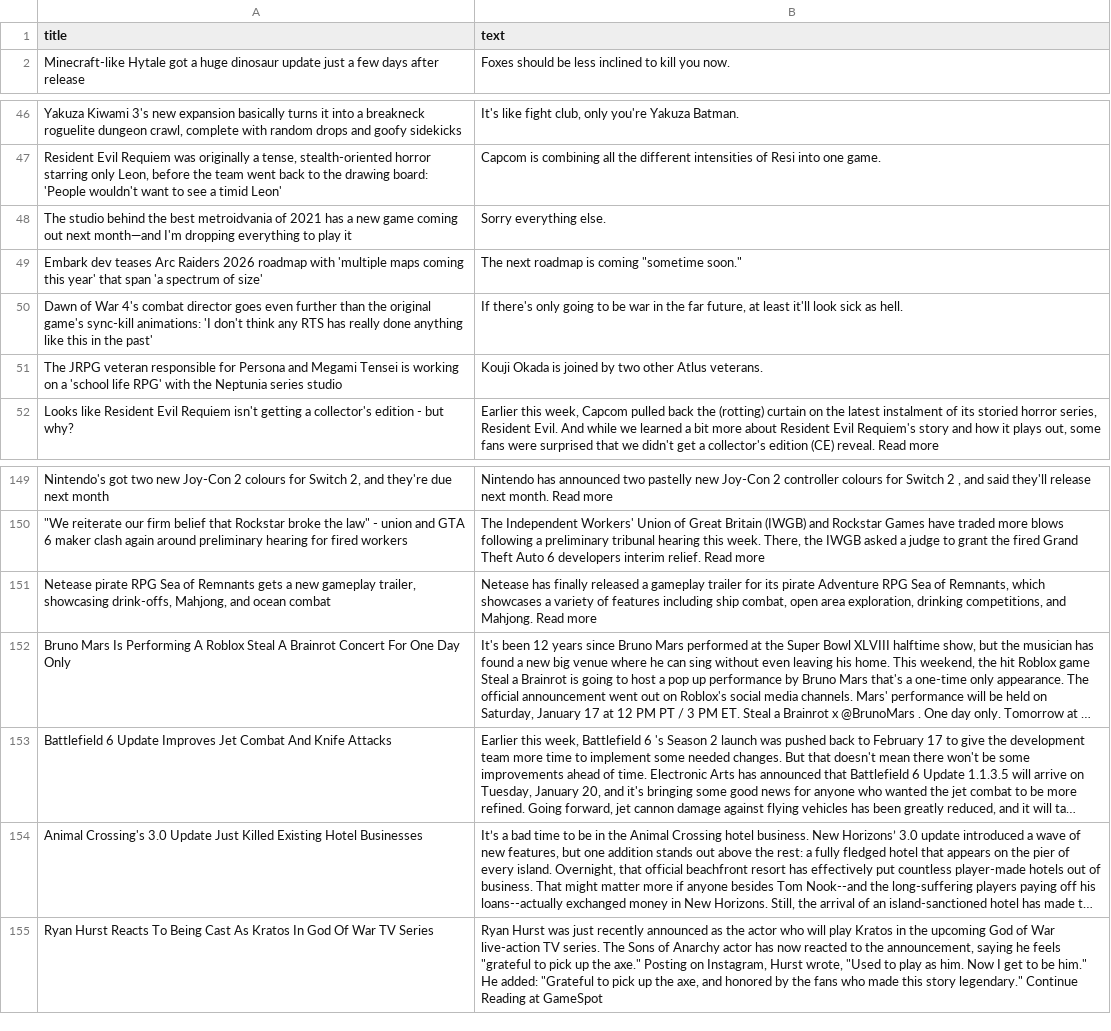
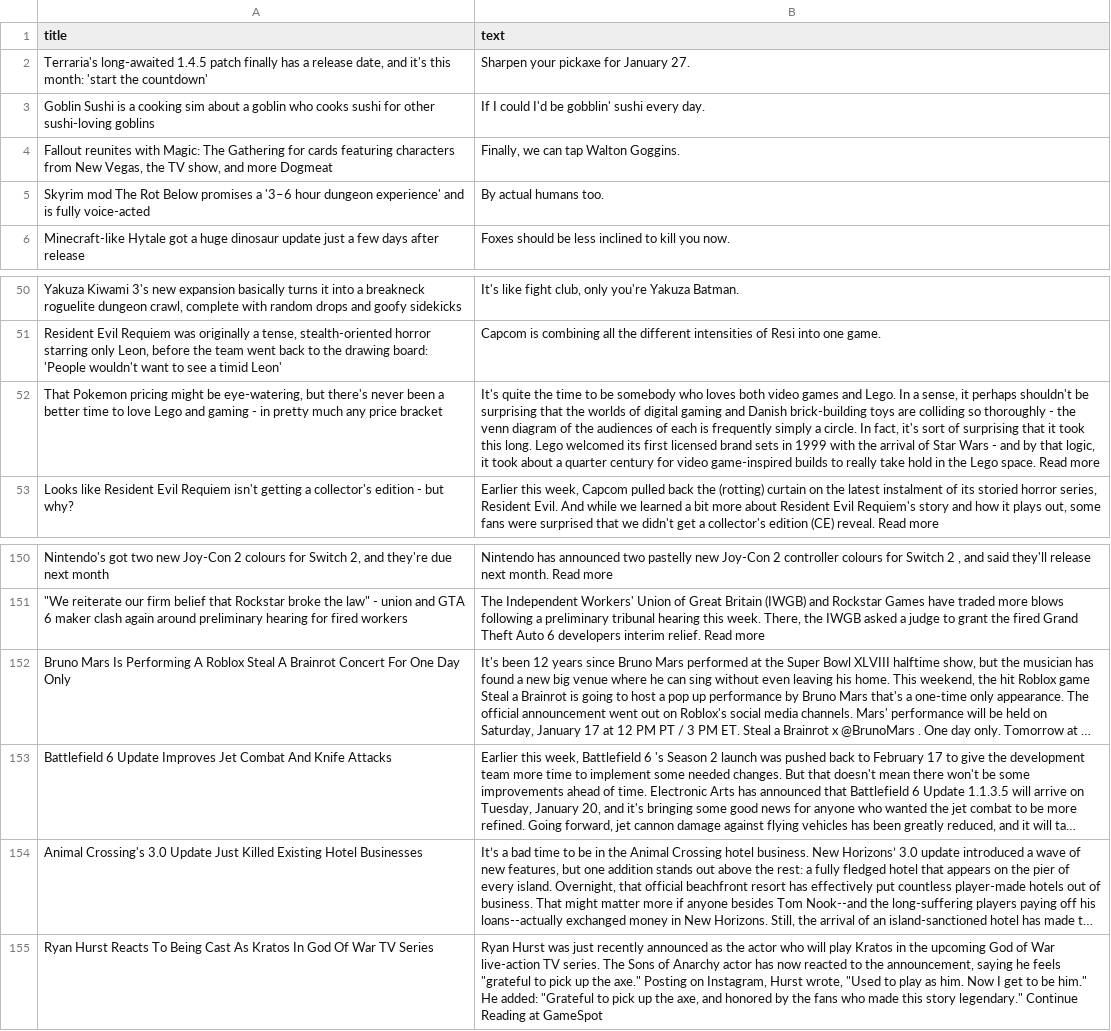
Before and after one commit to ROHIT05-ENG/gaming-news-project, a CSV file: data/evidence/evidence_clean.csv, drawn as a sheet; only a part is shown, gaps mark what is left out; long unchanged cells end in …; removed rows and columns are numbered as before the commit, all else as after; the diff names each change by its address in the sheet, - before the commit and + after, or states it on an @@ line.

```diff
--- a/data/evidence/evidence_clean.csv
+++ b/data/evidence/evidence_clean.csv
+row 2: Terraria's long-awaited 1.4.5 patch finally has a release date, and it's this month: 'start the countdown' | Sharpen your pickaxe for January 27.
+row 3: Goblin Sushi is a cooking sim about a goblin who cooks sushi for other sushi-loving goblins | If I could I'd be gobblin' sushi every day.
+row 4: Fallout reunites with Magic: The Gathering for cards featuring characters from New Vegas, the TV show, and more Dogmeat | Finally, we can tap Walton Goggins.
+row 5: Skyrim mod The Rot Below promises a '3–6 hour dungeon experience' and is fully voice-acted | By actual humans too.
-row 48: The studio behind the best metroidvania of 2021 has a new game coming out next month—and I'm dropping everything to play it | Sorry everything else.
-row 49: Embark dev teases Arc Raiders 2026 roadmap with 'multiple maps coming this year' that span 'a spectrum of size' | The next roadmap is coming "sometime soon."
-row 50: Dawn of War 4's combat director goes even further than the original game's sync-kill animations: 'I don't think any RTS has really done anything like this in the past' | If there's only going to be war in the far future, at least it'll look sick as hell.
-row 51: The JRPG veteran responsible for Persona and Megami Tensei is working on a 'school life RPG' with the Neptunia series studio | Kouji Okada is joined by two other Atlus veterans.
+row 52: That Pokemon pricing might be eye-watering, but there's never been a better time to love Lego and gaming - in pretty much any price bracket | It's quite the time to be somebody who loves both video games and Lego. In a sense, it perhaps shouldn't be surprising that the worlds of digital gaming and Danish brick-building toys are colliding so thoroughly - the venn diagram of the audiences of each is frequently simply a circle. In fact, it's sort of surprising that it took this long. Lego welcomed its first licensed brand sets in 1999 with the arrival of Star Wars - and by that logic, it took about a quarter century for video game-inspired builds to really take hold in the Lego space. Read more
-row 151: Netease pirate RPG Sea of Remnants gets a new gameplay trailer, showcasing drink-offs, Mahjong, and ocean combat | Netease has finally released a gameplay trailer for its pirate Adventure RPG Sea of Remnants, which showcases a variety of features including ship combat, open area exploration, drinking competitions, and Mahjong. Read more
```
Also changed, not shown: data/evidence/evidence_raw.csv.
